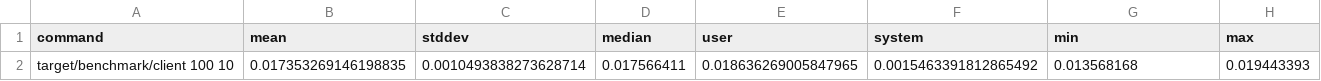
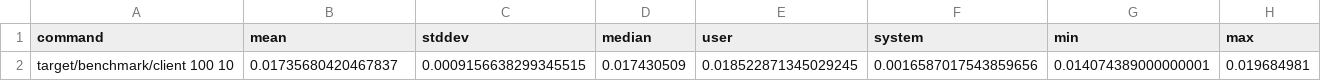
Before and after one commit to shadowcpy/hashtable, a CSV file: analysis/benchmarks/TwoSingleThread.csv, drawn as a sheet; removed rows and columns are numbered as before the commit, all else as after; the diff names each change by its address in the sheet, - before the commit and + after, or states it on an @@ line.

```diff
--- a/analysis/benchmarks/TwoSingleThread.csv
+++ b/analysis/benchmarks/TwoSingleThread.csv
-row 2: target/benchmark/client 100 10 | 0.017353269146198835 | 0.0010493838273628714 | 0.017566411 | 0.018636269005847965 | 0.0015463391812865492 | 0.013568168 | 0.019443393
+row 2: target/benchmark/client 100 10 | 0.01735680420467837 | 0.0009156638299345515 | 0.017430509 | 0.018522871345029245 | 0.0016587017543859656 | 0.014074389000000001 | 0.019684981
```
Also changed, not shown: analysis/benchmarks/SCManyThreads.csv, analysis/benchmarks/TwoMultiThread.csv, 16 other files.
